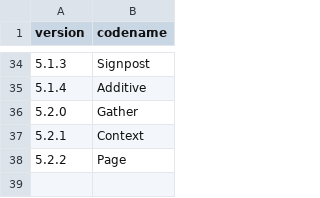
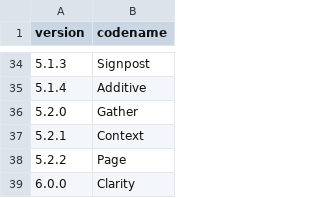
Before and after one commit to mortenbroesby/everyday-assistants, a CSV file: apps/nemlig-assistant/release/codenames.csv, drawn as a sheet; only a part is shown, gaps mark what is left out; the diff names each change by its address in the sheet, - before the commit and + after, or states it on an @@ line.

Commit message:
feat(nemlig): slim MCP surface to six tools (#192)
Co-authored-by: Morten Broesby-Olsen <mortenbroesby@users.noreply.github.com>

```diff
--- a/apps/nemlig-assistant/release/codenames.csv
+++ b/apps/nemlig-assistant/release/codenames.csv
+row 39: 6.0.0 | Clarity
```
Also changed, not shown: 46 other files.
